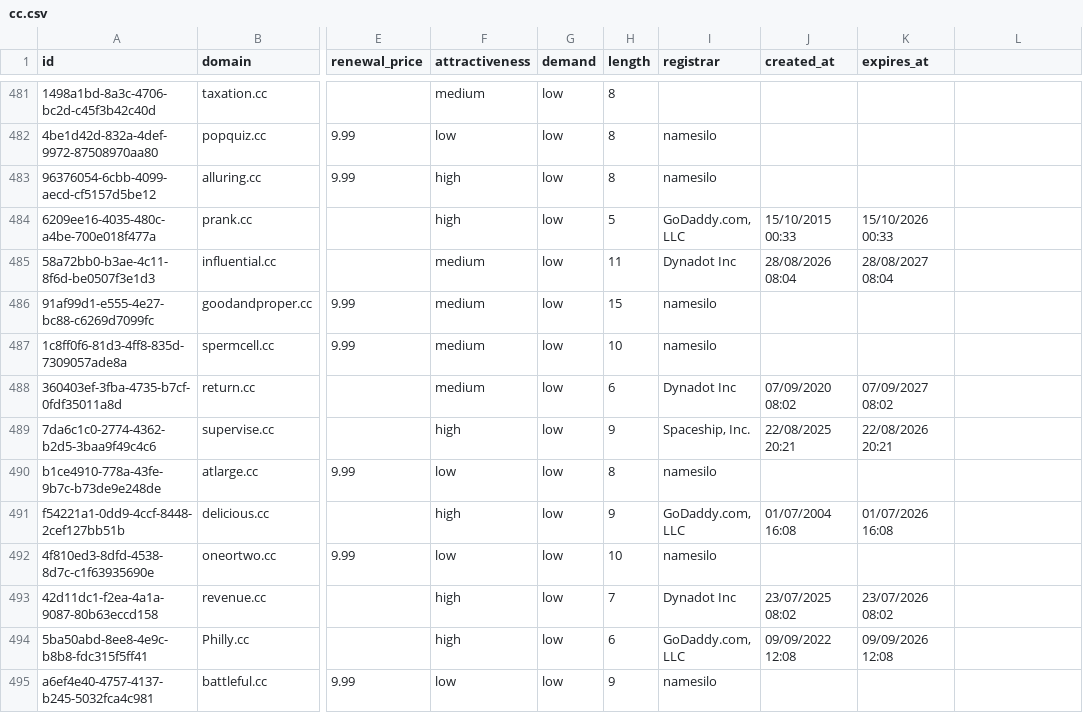
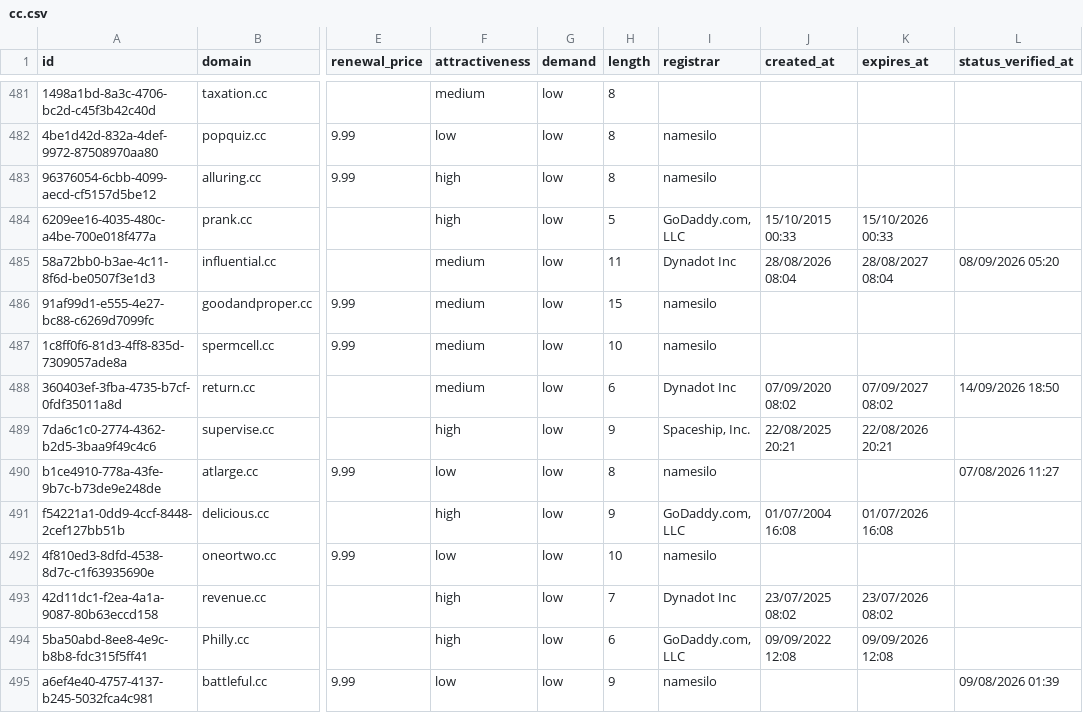
Before and after one commit to UniqueDomains/cc-oneword-domains, a CSV file: cc.csv, drawn as a sheet; only a part is shown, gaps mark what is left out; the diff covers the shown part only; the diff names each change by its address in the sheet, - before the commit and + after, or states it on an @@ line.

```diff
--- a/cc.csv
+++ b/cc.csv
-L1: (empty)
+L1: status_verified_at
-L485 (status_verified_at): (empty)
+L485 (status_verified_at): 08/09/2026 05:20
-L488 (status_verified_at): (empty)
+L488 (status_verified_at): 14/09/2026 18:50
-L490 (status_verified_at): (empty)
+L490 (status_verified_at): 07/08/2026 11:27
-L495 (status_verified_at): (empty)
+L495 (status_verified_at): 09/08/2026 01:39
```
Also changed, not shown: 149 edited cells elsewhere in this file, 6 other files.
